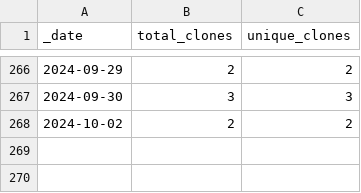
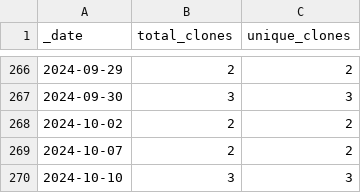
Before and after one commit to rgiessmann/4, a CSV file: traffic/clones.csv, drawn as a sheet; only a part is shown, gaps mark what is left out; the diff names each change by its address in the sheet, - before the commit and + after, or states it on an @@ line.

Commit message:
GitHub traffic

```diff
--- a/traffic/clones.csv
+++ b/traffic/clones.csv
+row 269: 2024-10-07 | 2 | 2
+row 270: 2024-10-10 | 3 | 3
```
Also changed, not shown: 1 other file.
